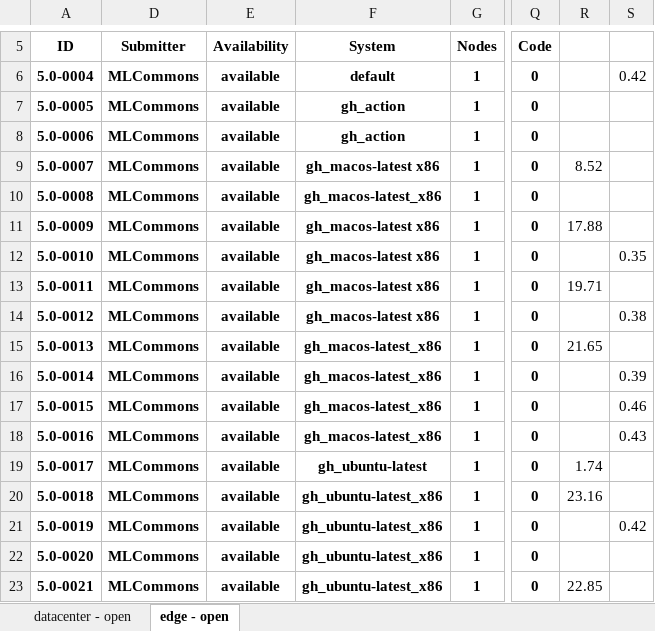
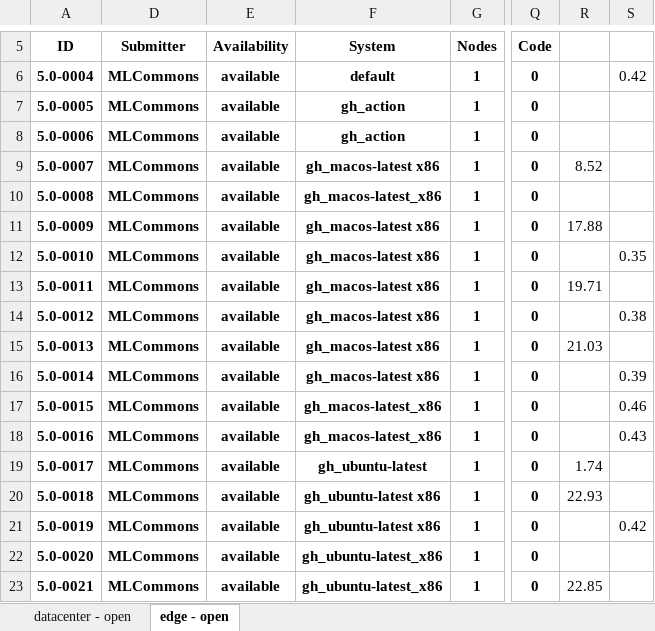
Before and after one commit to mlcommons/mlperf_inference_test_submissions_v5.0, an Excel workbook: summary.xlsx, sheet edge - open, drawn as a sheet; only a part is shown, gaps mark what is left out; values as stored, in another font and other column widths than the file's, no borders; conditional formats not drawn; the diff names each change by its address in the sheet, - before the commit and + after, or states it on an @@ line.

Commit message:
Updated results summary [skip ci]

```diff
--- a/summary.xlsx (sheet edge - open)
+++ b/summary.xlsx (sheet edge - open)
-F15:F16 (System): gh_macos-latest_x86
+F15:F16 (System): gh_macos-latest x86
-R15: 21.65
+R15: 21.03
-F20:F21 (System): gh_ubuntu-latest_x86
+F20:F21 (System): gh_ubuntu-latest x86
-R20: 23.16
+R20: 22.93
```
Also changed, not shown: 5 other files.
